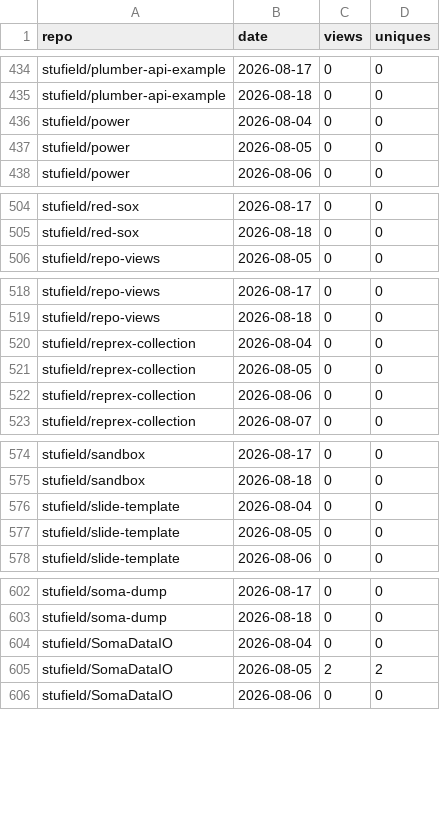
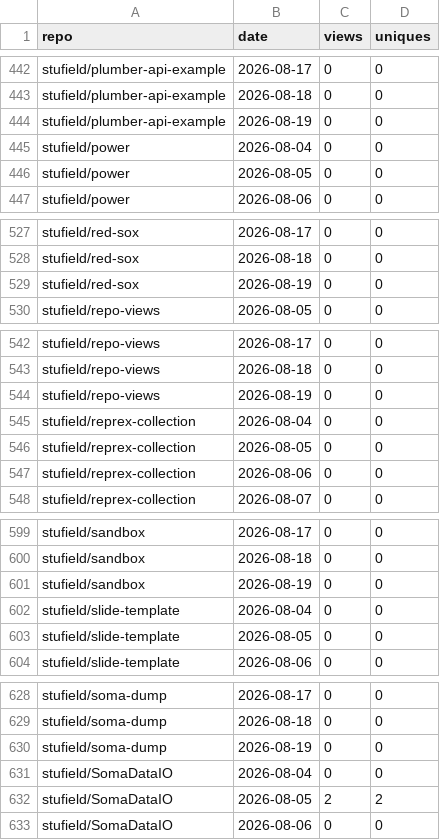
Before and after one commit to stufield/profile-views, a CSV file: data/views.csv, drawn as a sheet; only a part is shown, gaps mark what is left out; the diff covers the shown part only; the diff names each change by its address in the sheet, - before the commit and + after, or states it on an @@ line.

```diff
--- a/data/views.csv
+++ b/data/views.csv
+row 444: stufield/plumber-api-example | 2026-08-19 | 0 | 0
+row 529: stufield/red-sox | 2026-08-19 | 0 | 0
+row 544: stufield/repo-views | 2026-08-19 | 0 | 0
+row 601: stufield/sandbox | 2026-08-19 | 0 | 0
+row 630: stufield/soma-dump | 2026-08-19 | 0 | 0
```
Also changed, not shown: 24 added rows elsewhere in this file.
